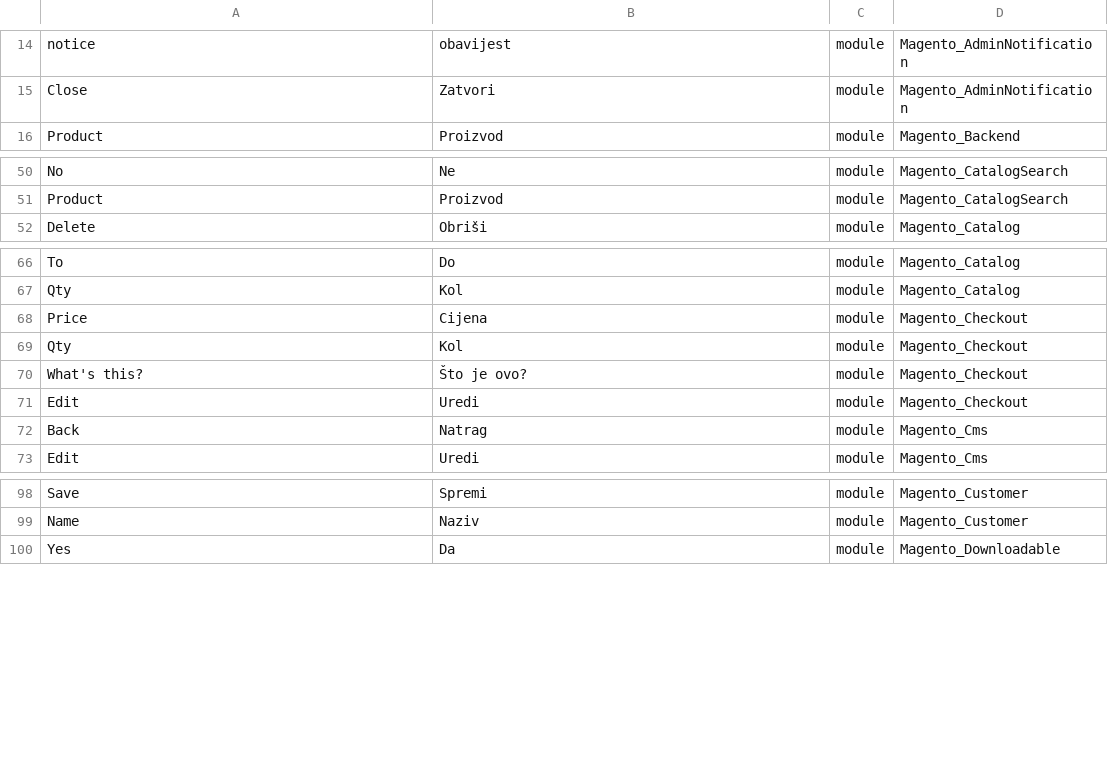
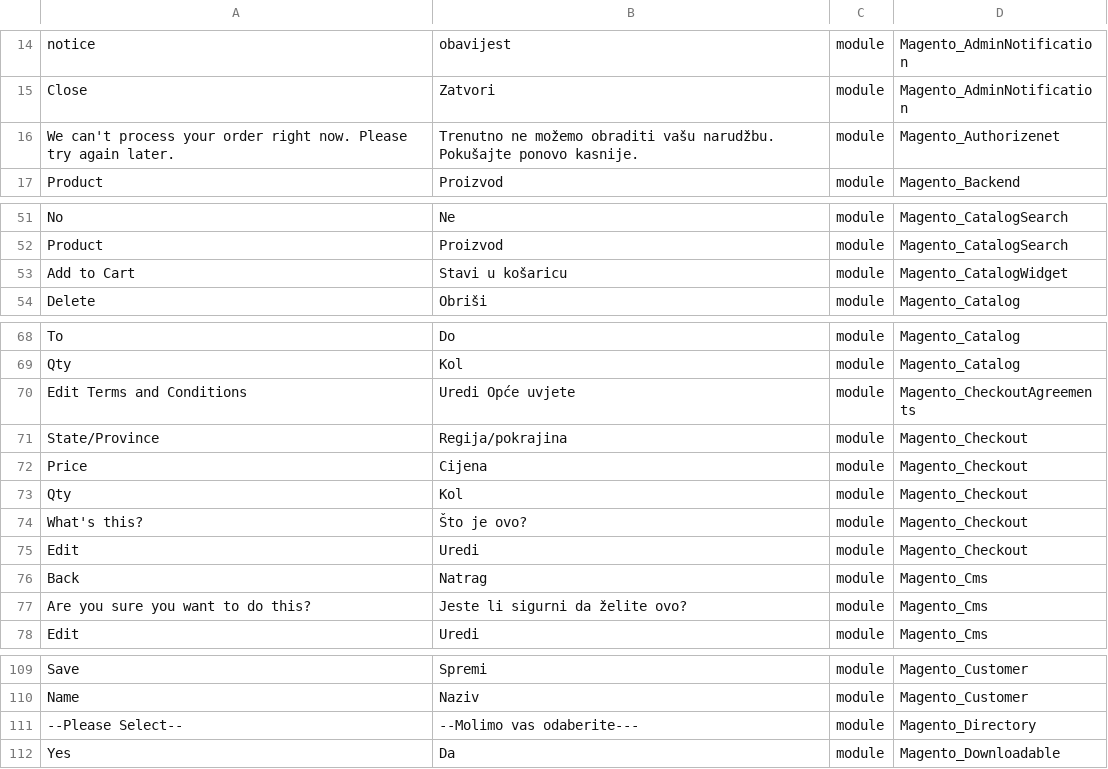
Before and after one commit to Magento2Translations/language_hr_hr, a CSV file: hr_HR.csv, drawn as a sheet; only a part is shown, gaps mark what is left out; the diff covers the shown part only; the diff names each change by its address in the sheet, - before the commit and + after, or states it on an @@ line.

```diff
--- a/hr_HR.csv
+++ b/hr_HR.csv
+row 16: We can't process your order right now. Please try again later. | Trenutno ne možemo obraditi vašu narudžbu. Pokušajte ponovo kasnije. | module | Magento_Authorizenet
+row 53: Add to Cart | Stavi u košaricu | module | Magento_CatalogWidget
+row 70: Edit Terms and Conditions | Uredi Opće uvjete | module | Magento_CheckoutAgreements
+row 71: State/Province | Regija/pokrajina | module | Magento_Checkout
+row 77: Are you sure you want to do this? | Jeste li sigurni da želite ovo? | module | Magento_Cms
+row 111: --Please Select-- | --Molimo vas odaberite--- | module | Magento_Directory
```
Also changed, not shown: 18 added rows elsewhere in this file, 1 other file.
